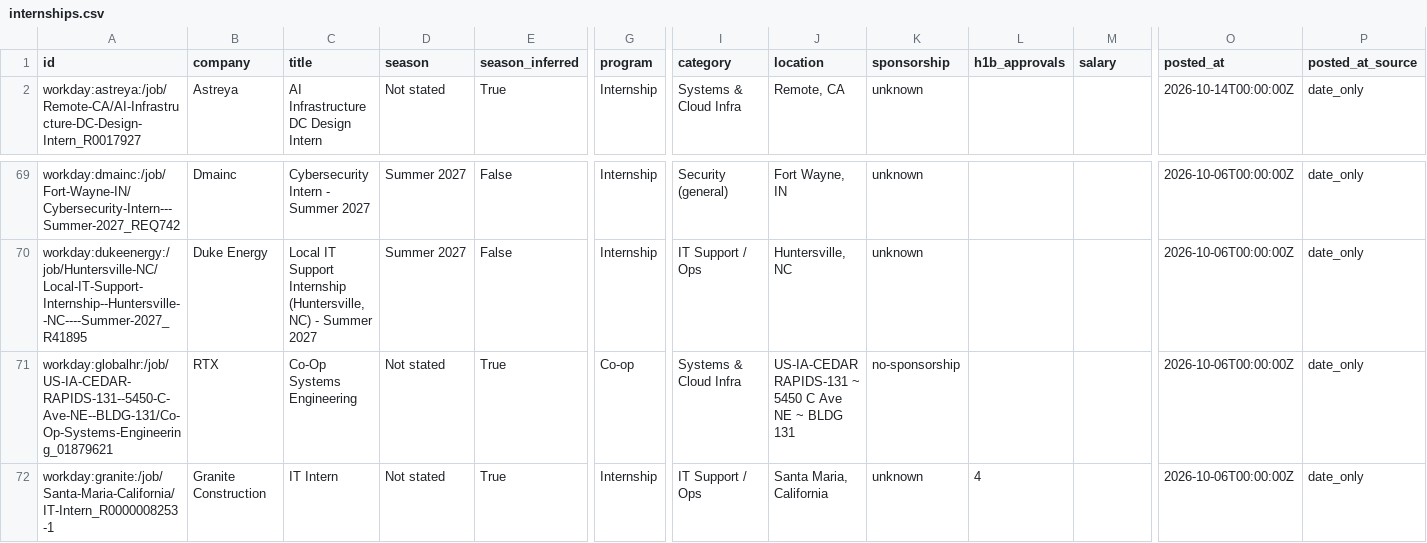
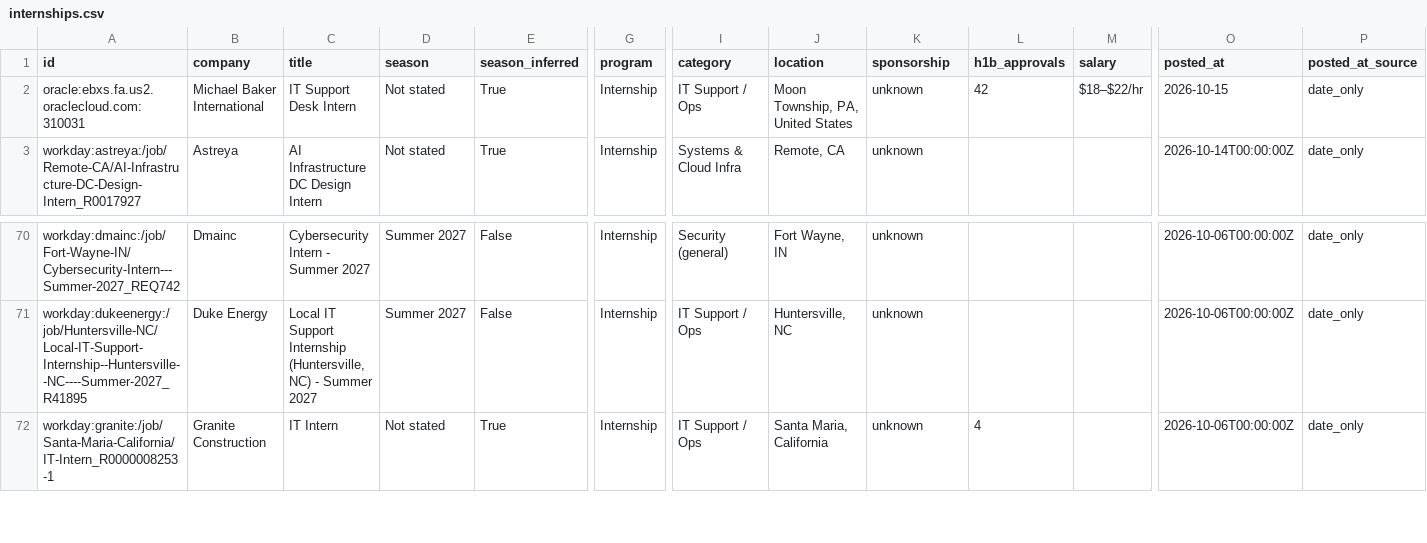
Before and after one commit to EN-Ignoto/IT-Searcher, a CSV file: data/internships.csv, drawn as a sheet; only a part is shown, gaps mark what is left out; removed rows and columns are numbered as before the commit, all else as after; rows hold the shown columns only; the diff names each change by its address in the sheet, - before the commit and + after, or states it on an @@ line.

```diff
--- a/data/internships.csv
+++ b/data/internships.csv
+row 2: oracle:ebxs.fa.us2.oraclecloud.com:310031 | Michael Baker International | IT Support Desk Intern | Not stated | True | Internship | IT Support / Ops | Moon Township, PA, United States | unknown | 42 | $18–$22/hr | 2026-10-15 | date_only
-row 71: workday:globalhr:/job/US-IA-CEDAR-RAPIDS-131--5450-C-Ave-NE--BLDG-131/Co-Op-Systems-Engineering_01879621 | RTX | Co-Op Systems Engineering | Not stated | True | Co-op | Systems & Cloud Infra | US-IA-CEDAR RAPIDS-131 ~ 5450 C Ave NE ~ BLDG 131 | no-sponsorship |  |  | 2026-10-06T00:00:00Z | date_only
```
Also changed, not shown: docs/internships.csv, 15 other files.
